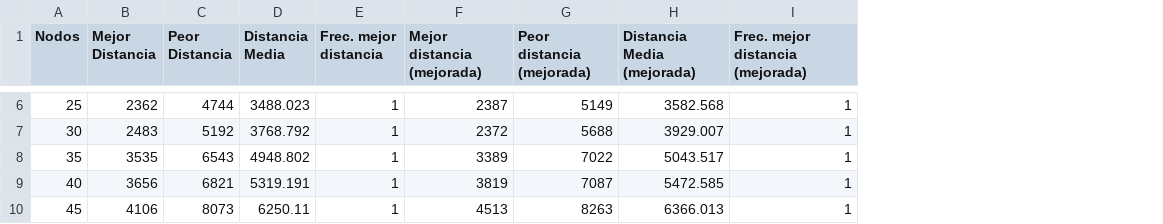
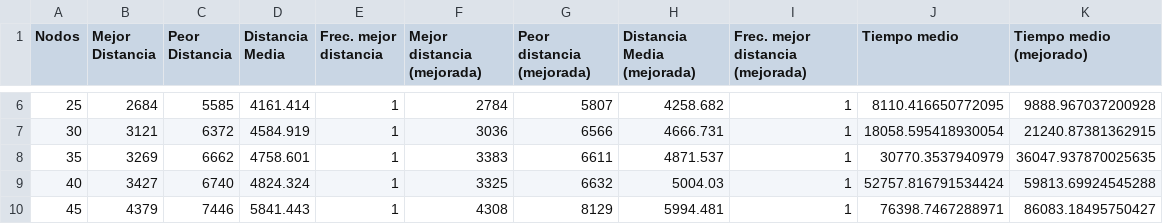
Before and after one commit to i82gaibj/Metaheuristica, a CSV file: HillClimbingResults.csv, drawn as a sheet; only a part is shown, gaps mark what is left out; the diff covers the shown part only; the diff names each change by its address in the sheet, - before the commit and + after, or states it on an @@ line.

```diff
--- a/HillClimbingResults.csv
+++ b/HillClimbingResults.csv
+column J (Tiempo medio), rows 6-10: 8110.416650772095 | 18058.595418930054 | 30770.3537940979 | 52757.816791534424 | 76398.7467288971
+column K (Tiempo medio (mejorado)), rows 6-10: 9888.967037200928 | 21240.87381362915 | 36047.937870025635 | 59813.69924545288 | 86083.18495750427
-B6 (Mejor Distancia): 2362
+B6 (Mejor Distancia): 2684
-C6 (Peor Distancia): 4744
+C6 (Peor Distancia): 5585
-D6 (Distancia Media): 3488.023
+D6 (Distancia Media): 4161.414
-F6 (Mejor distancia (mejorada)): 2387
+F6 (Mejor distancia (mejorada)): 2784
-G6 (Peor distancia (mejorada)): 5149
+G6 (Peor distancia (mejorada)): 5807
-H6 (Distancia Media (mejorada)): 3582.568
+H6 (Distancia Media (mejorada)): 4258.682
-B7 (Mejor Distancia): 2483
+B7 (Mejor Distancia): 3121
-C7 (Peor Distancia): 5192
+C7 (Peor Distancia): 6372
-D7 (Distancia Media): 3768.792
+D7 (Distancia Media): 4584.919
-F7 (Mejor distancia (mejorada)): 2372
+F7 (Mejor distancia (mejorada)): 3036
-G7 (Peor distancia (mejorada)): 5688
+G7 (Peor distancia (mejorada)): 6566
-H7 (Distancia Media (mejorada)): 3929.007
+H7 (Distancia Media (mejorada)): 4666.731
-B8 (Mejor Distancia): 3535
+B8 (Mejor Distancia): 3269
-C8 (Peor Distancia): 6543
+C8 (Peor Distancia): 6662
-D8 (Distancia Media): 4948.802
+D8 (Distancia Media): 4758.601
-F8 (Mejor distancia (mejorada)): 3389
+F8 (Mejor distancia (mejorada)): 3383
-G8 (Peor distancia (mejorada)): 7022
+G8 (Peor distancia (mejorada)): 6611
-H8 (Distancia Media (mejorada)): 5043.517
+H8 (Distancia Media (mejorada)): 4871.537
-B9 (Mejor Distancia): 3656
+B9 (Mejor Distancia): 3427
-C9 (Peor Distancia): 6821
+C9 (Peor Distancia): 6740
-D9 (Distancia Media): 5319.191
+D9 (Distancia Media): 4824.324
-F9 (Mejor distancia (mejorada)): 3819
+F9 (Mejor distancia (mejorada)): 3325
-G9 (Peor distancia (mejorada)): 7087
+G9 (Peor distancia (mejorada)): 6632
-H9 (Distancia Media (mejorada)): 5472.585
+H9 (Distancia Media (mejorada)): 5004.03
-B10 (Mejor Distancia): 4106
+B10 (Mejor Distancia): 4379
-C10 (Peor Distancia): 8073
+C10 (Peor Distancia): 7446
-D10 (Distancia Media): 6250.11
+D10 (Distancia Media): 5841.443
-F10 (Mejor distancia (mejorada)): 4513
+F10 (Mejor distancia (mejorada)): 4308
-G10 (Peor distancia (mejorada)): 8263
+G10 (Peor distancia (mejorada)): 8129
-H10 (Distancia Media (mejorada)): 6366.013
+H10 (Distancia Media (mejorada)): 5994.481
```
Also changed, not shown: 34 edited cells elsewhere in this file, 2 other files.
